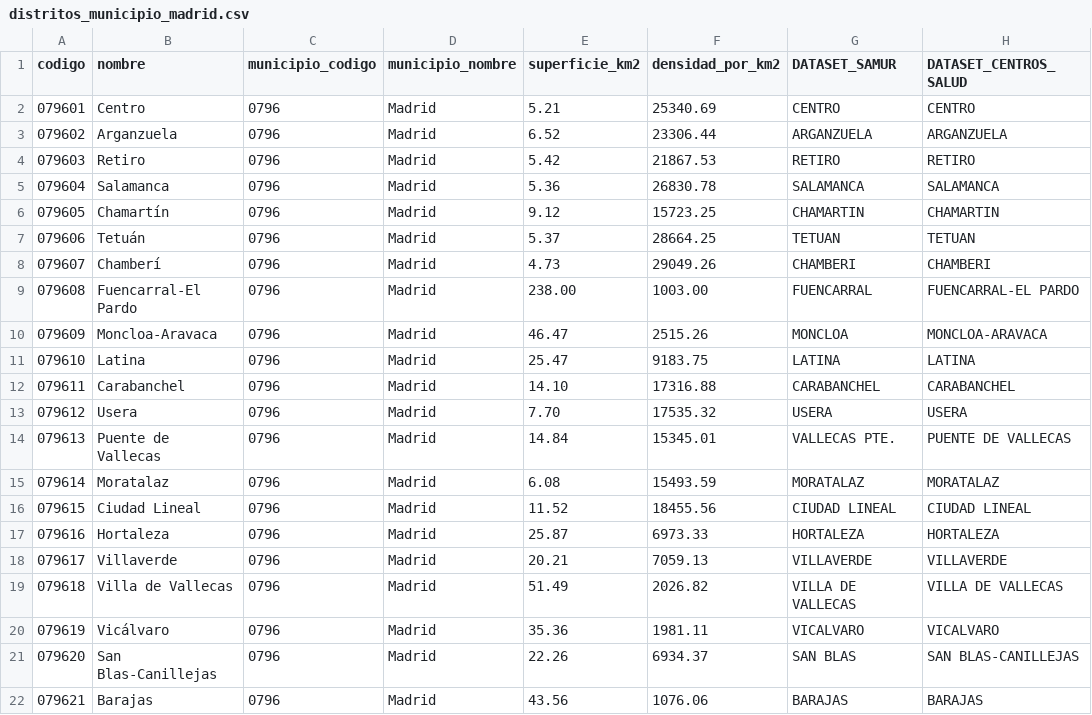
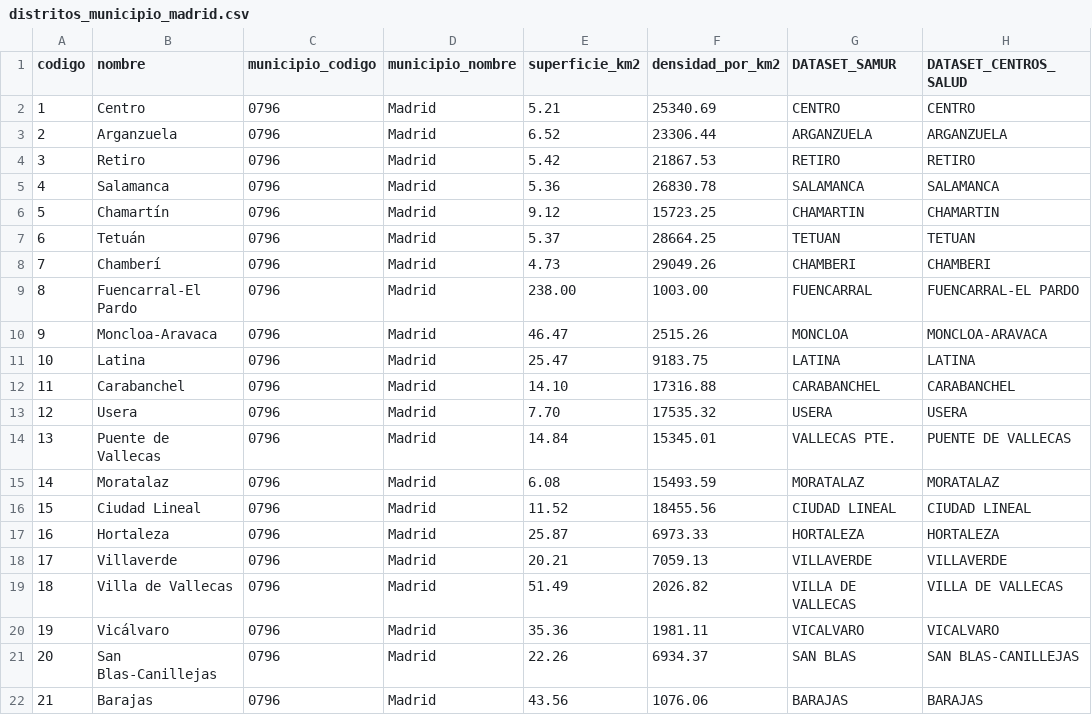
Before and after one commit to ebasanez/samur.ai, a CSV file: Dataset Cleaning and Exploration/Processed Datasets/distritos_municipio_madrid.csv, drawn as a sheet; only a part is shown; the diff names each change by its address in the sheet, - before the commit and + after, or states it on an @@ line.

```diff
--- a/Dataset Cleaning and Exploration/Processed Datasets/distritos_municipio_madrid.csv
+++ b/Dataset Cleaning and Exploration/Processed Datasets/distritos_municipio_madrid.csv
-A2 (codigo): 079601
+A2 (codigo): 1
-A3 (codigo): 079602
+A3 (codigo): 2
-A4 (codigo): 079603
+A4 (codigo): 3
-A5 (codigo): 079604
+A5 (codigo): 4
-A6 (codigo): 079605
+A6 (codigo): 5
-A7 (codigo): 079606
+A7 (codigo): 6
-A8 (codigo): 079607
+A8 (codigo): 7
-A9 (codigo): 079608
+A9 (codigo): 8
-A10 (codigo): 079609
+A10 (codigo): 9
-A11 (codigo): 079610
+A11 (codigo): 10
-A12 (codigo): 079611
+A12 (codigo): 11
-A13 (codigo): 079612
+A13 (codigo): 12
-A14 (codigo): 079613
+A14 (codigo): 13
-A15 (codigo): 079614
+A15 (codigo): 14
-A16 (codigo): 079615
+A16 (codigo): 15
-A17 (codigo): 079616
+A17 (codigo): 16
-A18 (codigo): 079617
+A18 (codigo): 17
-A19 (codigo): 079618
+A19 (codigo): 18
-A20 (codigo): 079619
+A20 (codigo): 19
-A21 (codigo): 079620
+A21 (codigo): 20
-A22 (codigo): 079621
+A22 (codigo): 21
```
Also changed, not shown: Dataset Cleaning and Exploration/Raw Datasets/hospitals.csv, 9 other files.
